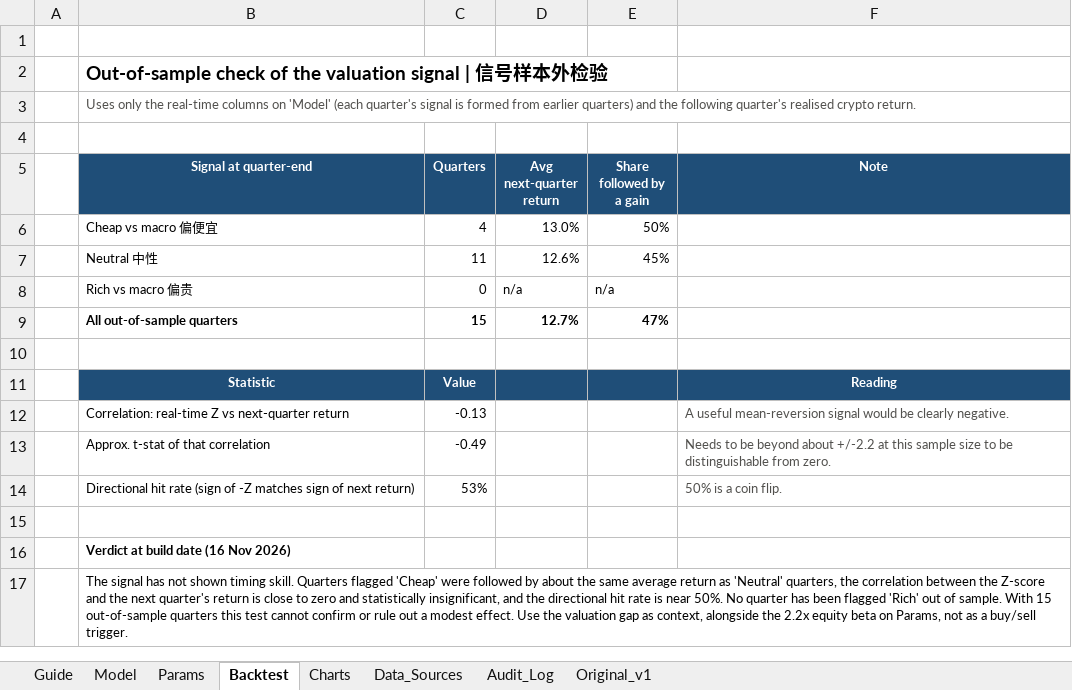
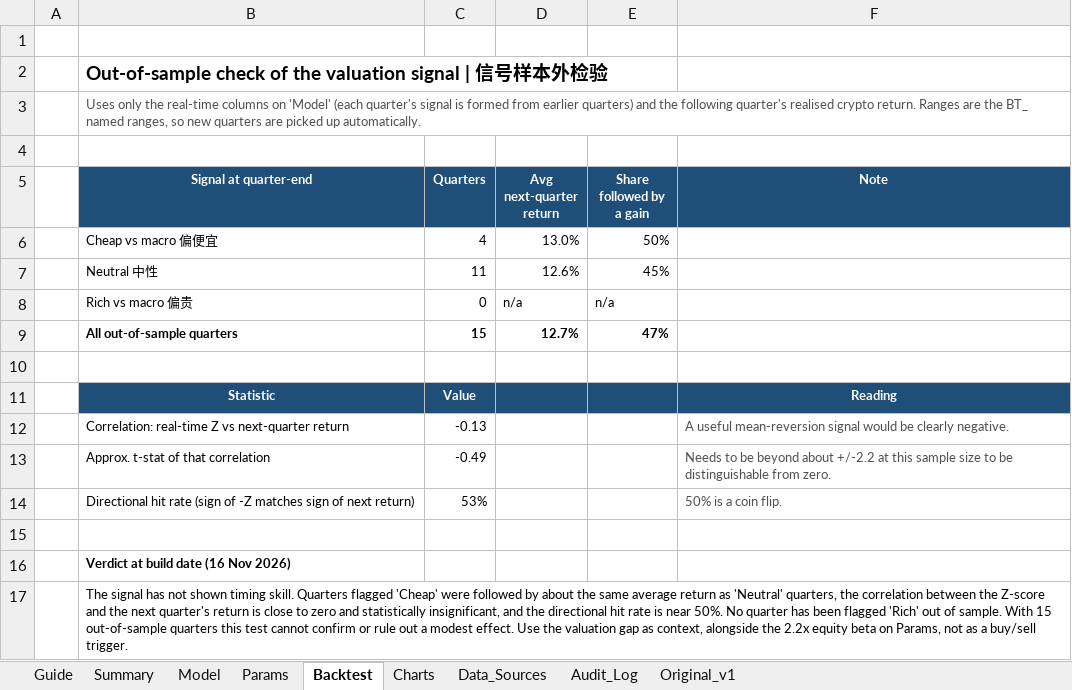
Before and after one commit to javajoker/fable-crypto, an Excel workbook: docs/crypto_model_v2.xlsx, sheet Backtest, drawn as a sheet; values as stored, in another font and other column widths than the file's, no borders; the diff names each change by its address in the sheet, - before the commit and + after, or states it on an @@ line.

```diff
--- a/docs/crypto_model_v2.xlsx (sheet Backtest)
+++ b/docs/crypto_model_v2.xlsx (sheet Backtest)
+sheet tab: Summary
-B3 (Signal at quarter-end): …crypto return.
+B3 (Signal at quarter-end): …crypto return. Ranges are the BT_ named ranges, so new quarters are picked up automatically.
```
Also changed, not shown: sheet Model, sheet Params, sheet Guide, sheet Charts, formulas that keep their value, charts or pictures, 9 other files.
